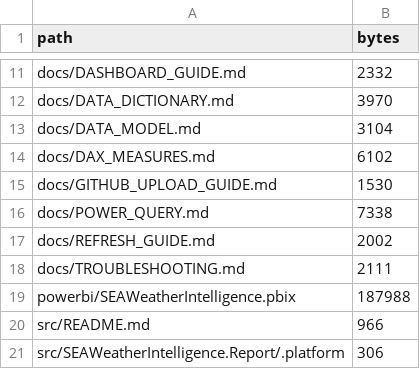
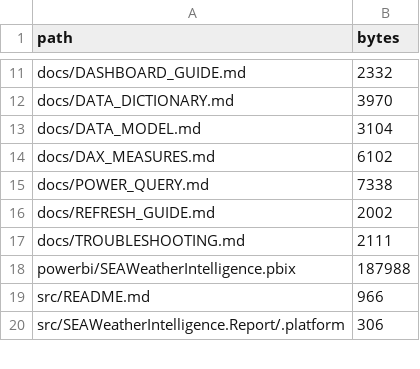
Before and after one commit to isonx/southeast-asia-weather-powerbi, a CSV file: FILE_INVENTORY.csv, drawn as a sheet; only a part is shown, gaps mark what is left out.

Commit message:
Update FILE_INVENTORY.csv

```diff
--- a/FILE_INVENTORY.csv
+++ b/FILE_INVENTORY.csv
@@ -14,3 +14,2 @@ docs/DATA_MODEL.md,3104
 docs/DAX_MEASURES.md,6102
-docs/GITHUB_UPLOAD_GUIDE.md,1530
 docs/POWER_QUERY.md,7338
```
